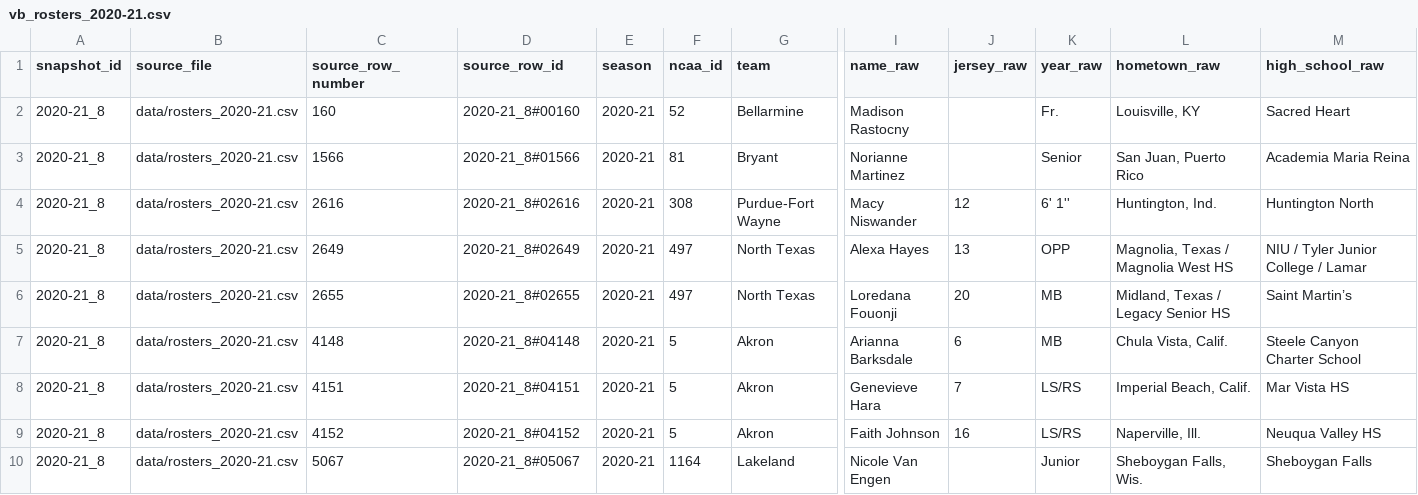
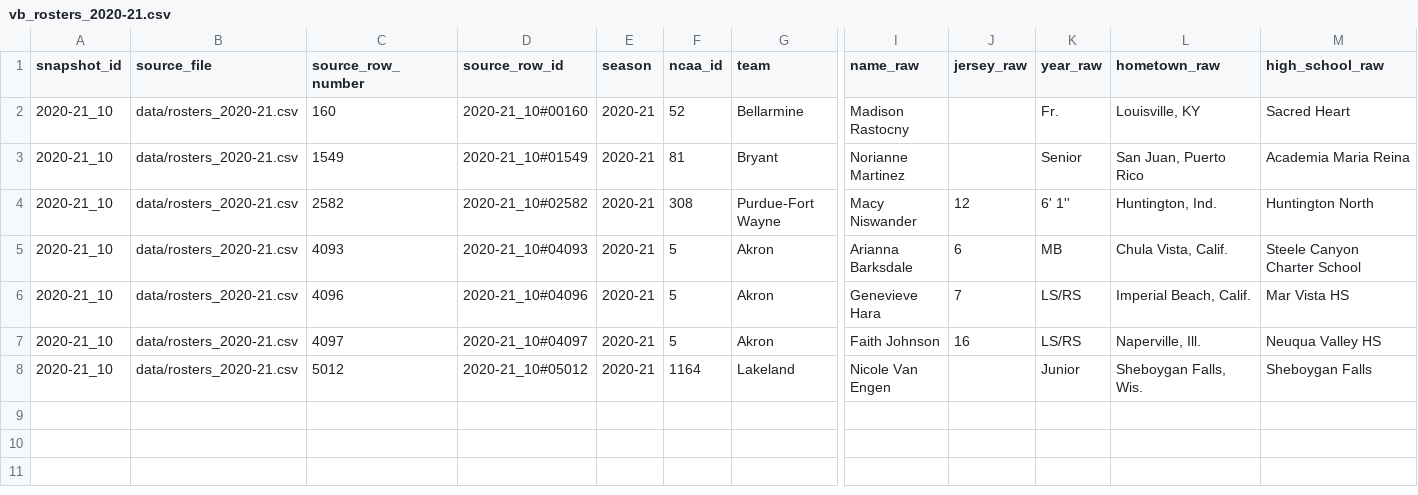
Before and after one commit to Sports-Roster-Data/womens-volleyball, a CSV file: data/derived/quarantine/vb_rosters_2020-21.csv, drawn as a sheet; only a part is shown, gaps mark what is left out; removed rows and columns are numbered as before the commit, all else as after; rows hold the shown columns only; the diff names each change by its address in the sheet, - before the commit and + after, or states it on an @@ line.

```diff
--- a/data/derived/quarantine/vb_rosters_2020-21.csv
+++ b/data/derived/quarantine/vb_rosters_2020-21.csv
-A2:A4 (snapshot_id): 2020-21_8
+A2:A4 (snapshot_id): 2020-21_10
-D2 (source_row_id): 2020-21_8#00160
+D2 (source_row_id): 2020-21_10#00160
-C3 (source_row_number): 1566
+C3 (source_row_number): 1549
-D3 (source_row_id): 2020-21_8#01566
+D3 (source_row_id): 2020-21_10#01549
-C4 (source_row_number): 2616
+C4 (source_row_number): 2582
-D4 (source_row_id): 2020-21_8#02616
+D4 (source_row_id): 2020-21_10#02582
-row 5: 2020-21_8 | data/rosters_2020-21.csv | 2649 | 2020-21_8#02649 | 2020-21 | 497 | North Texas | Alexa Hayes | 13 | OPP | Magnolia, Texas / Magnolia West HS | NIU / Tyler Junior College / Lamar
-row 6: 2020-21_8 | data/rosters_2020-21.csv | 2655 | 2020-21_8#02655 | 2020-21 | 497 | North Texas | Loredana Fouonji | 20 | MB | Midland, Texas / Legacy Senior HS | Saint Martin’s
-A5:A8 (snapshot_id): 2020-21_8
+A5:A8 (snapshot_id): 2020-21_10
-C5 (source_row_number): 4148
+C5 (source_row_number): 4093
-D5 (source_row_id): 2020-21_8#04148
+D5 (source_row_id): 2020-21_10#04093
-C6 (source_row_number): 4151
+C6 (source_row_number): 4096
-D6 (source_row_id): 2020-21_8#04151
+D6 (source_row_id): 2020-21_10#04096
-C7 (source_row_number): 4152
+C7 (source_row_number): 4097
-D7 (source_row_id): 2020-21_8#04152
+D7 (source_row_id): 2020-21_10#04097
-C8 (source_row_number): 5067
+C8 (source_row_number): 5012
-D8 (source_row_id): 2020-21_8#05067
+D8 (source_row_id): 2020-21_10#05012
```
Also changed, not shown: data/derived/audits/2020-21/row_issues.csv, data/derived/audits/echo_sweep.csv, 28 other files.
